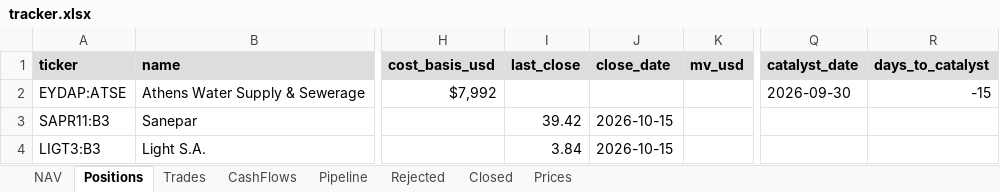
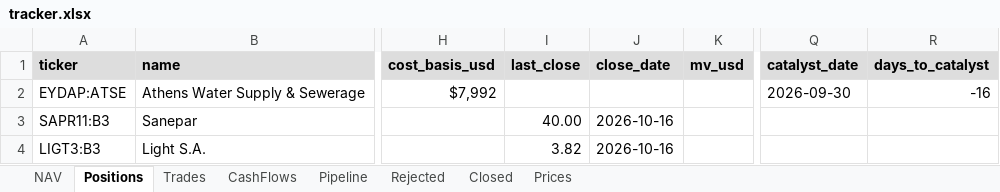
Before and after one commit to thmartinsmonteiro-netizen/hedgefund, an Excel workbook: reports/tracker.xlsx, sheet Positions, drawn as a sheet; only a part is shown, gaps mark what is left out; values as stored, in another font and other column widths than the file's, no borders; the diff names each change by its address in the sheet, - before the commit and + after, or states it on an @@ line.

```diff
--- a/reports/tracker.xlsx (sheet Positions)
+++ b/reports/tracker.xlsx (sheet Positions)
-R2 (days_to_catalyst): -15
+R2 (days_to_catalyst): -16
-I3 (last_close): 39.42
+I3 (last_close): 40.00
-J3:J4 (close_date): 2026-10-15
+J3:J4 (close_date): 2026-10-16
-I4 (last_close): 3.84
+I4 (last_close): 3.82
```
Also changed, not shown: sheet Prices, sheet NAV, 4 other files.
